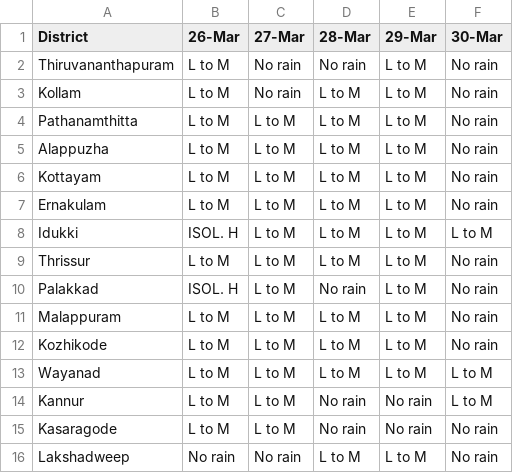
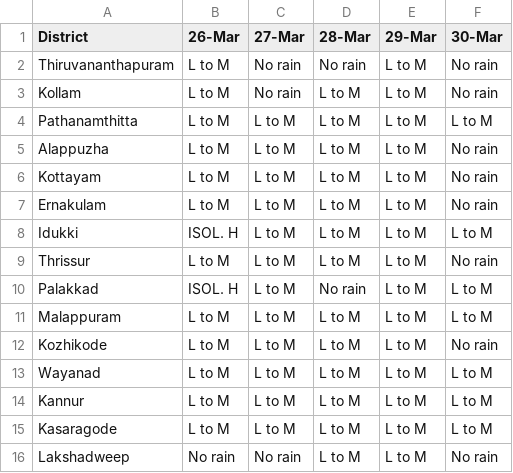
Before and after one commit to Open-Oven/kerala-weather-collector, a CSV file: data/weather_warn.csv, drawn as a sheet.

```diff
--- a/data/weather_warn.csv
+++ b/data/weather_warn.csv
@@ -3,3 +3,3 @@ Thiruvananthapuram,L to M,No rain,No rain,L to M,No rain
 Kollam,L to M,No rain,L to M,L to M,No rain
-Pathanamthitta,L to M,L to M,L to M,L to M,No rain
+Pathanamthitta,L to M,L to M,L to M,L to M,L to M
 Alappuzha,L to M,L to M,L to M,L to M,No rain
@@ -9,8 +9,8 @@ Idukki,ISOL. H,L to M,L to M,L to M,L to M
 Thrissur,L to M,L to M,L to M,L to M,No rain
-Palakkad,ISOL. H,L to M,No rain,L to M,No rain
-Malappuram,L to M,L to M,L to M,L to M,No rain
+Palakkad,ISOL. H,L to M,No rain,L to M,L to M
+Malappuram,L to M,L to M,L to M,L to M,L to M
 Kozhikode,L to M,L to M,L to M,L to M,No rain
 Wayanad,L to M,L to M,L to M,L to M,L to M
-Kannur,L to M,L to M,No rain,No rain,L to M
-Kasaragode,L to M,L to M,No rain,No rain,No rain
+Kannur,L to M,L to M,L to M,L to M,L to M
+Kasaragode,L to M,L to M,L to M,L to M,L to M
 Lakshadweep,No rain,No rain,L to M,L to M,No rain
```
Also changed, not shown: docs/data/weather_warn.csv, 3 other files.
